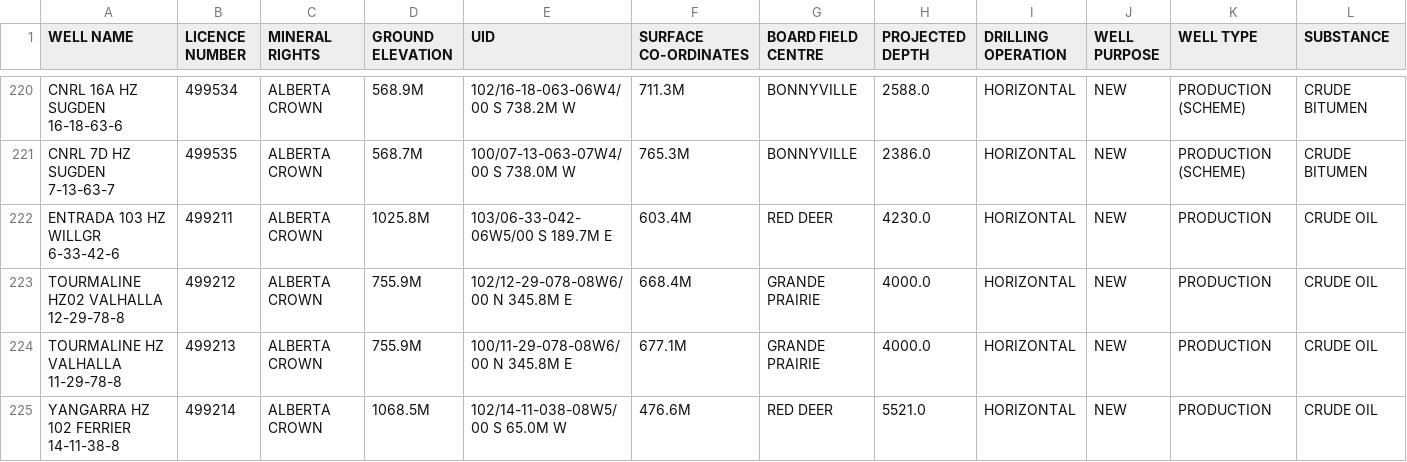
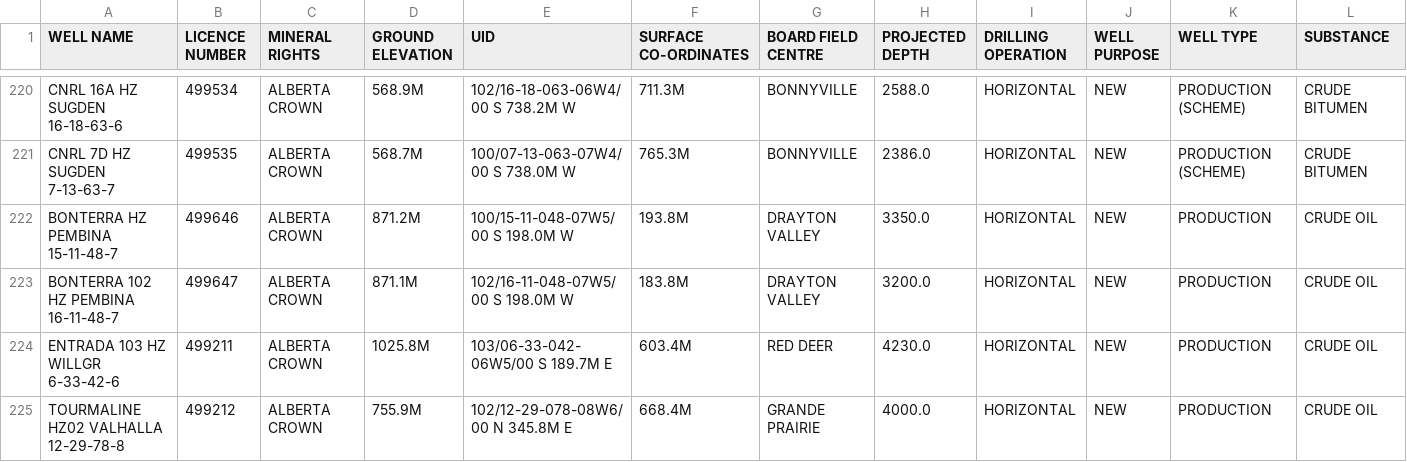
Before and after one commit to jojayaro/Exploration_Data_Container, a CSV file: ST1-2021.csv, drawn as a sheet; only a part is shown, gaps mark what is left out; the shorter side is filled out with more unchanged rows; rows hold the shown columns only; the diff names each change by its address in the sheet, - before the commit and + after, or states it on an @@ line.

```diff
--- a/ST1-2021.csv
+++ b/ST1-2021.csv
+row 222: BONTERRA HZ PEMBINA 15-11-48-7 | 499646 | ALBERTA CROWN | 871.2M | 100/15-11-048-07W5/00 S 198.0M W | 193.8M | DRAYTON VALLEY | 3350.0 | HORIZONTAL | NEW | PRODUCTION | CRUDE OIL
+row 223: BONTERRA 102 HZ PEMBINA 16-11-48-7 | 499647 | ALBERTA CROWN | 871.1M | 102/16-11-048-07W5/00 S 198.0M W | 183.8M | DRAYTON VALLEY | 3200.0 | HORIZONTAL | NEW | PRODUCTION | CRUDE OIL
```
Also changed, not shown: ST49-2021.csv.
